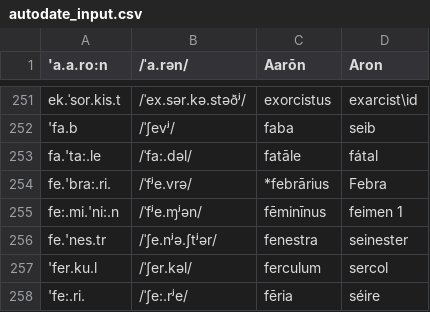
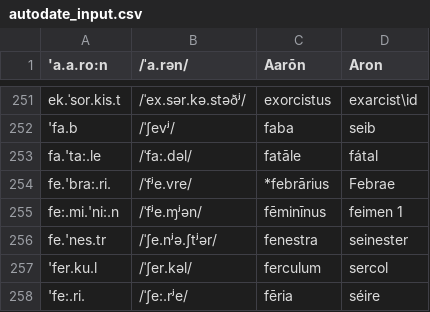
Before and after one commit to bowersd/lat2sgaLoans, a CSV file: monteCarlo/autodate_input.csv, drawn as a sheet; only a part is shown, gaps mark what is left out.

Commit message:
Changed line 254.

```diff
--- a/monteCarlo/autodate_input.csv
+++ b/monteCarlo/autodate_input.csv
@@ -253,3 +253,3 @@ ek.ˈsor.kis.t,/ˈex.sər.kə.stəðʲ/,exorcistus,exarcist\id
 fa.'ta:.le,/ˈfa:.dəl/,fatāle,fátal
-fe.'bra:.ri.,/ˈfʲe.vrə/,*febrārius,Febra
+fe.'bra:.ri.,/ˈfʲe.vre/,*febrārius,Febrae
 fe:.mi.'ni:.n,/ˈfʲe.ɱʲən/,fēminīnus,feimen 1
```
